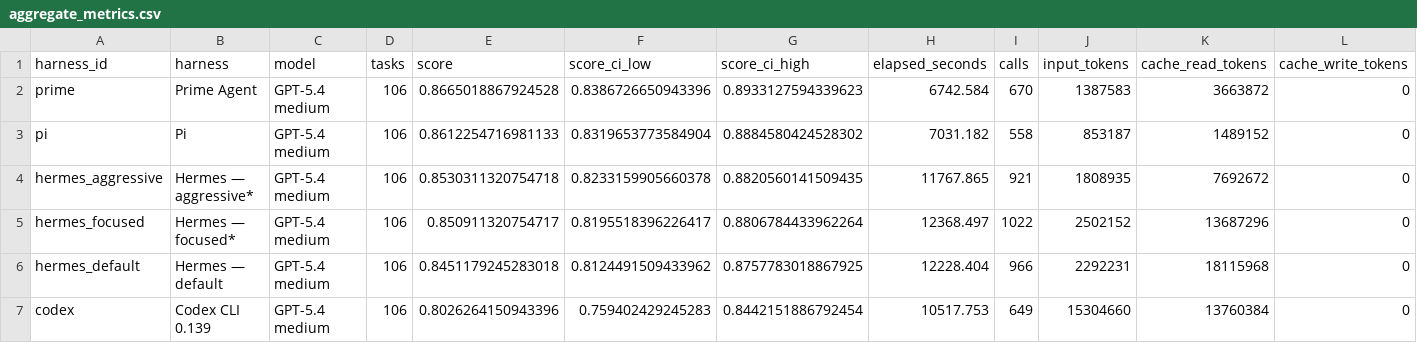
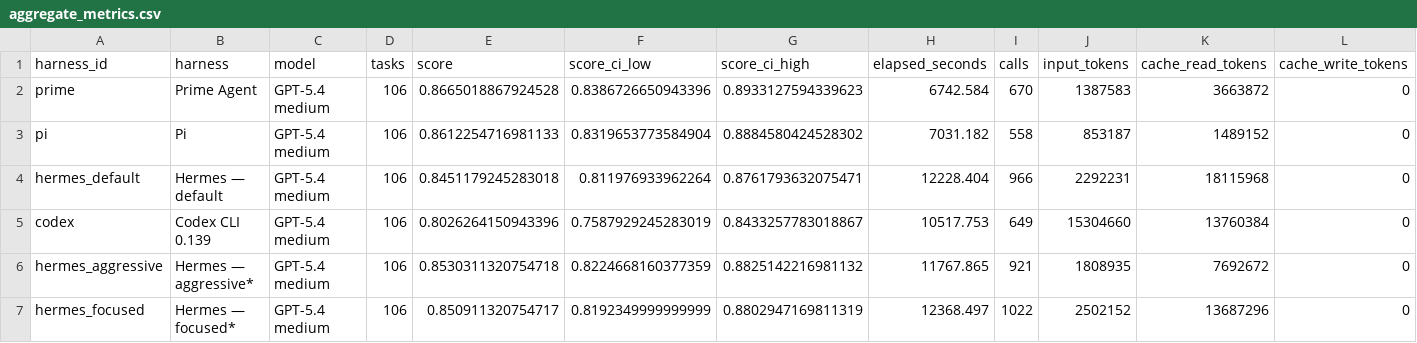
Before and after one commit to andytimm/harness-bench, a CSV file: evaluation/results/gpt54-harness-report/data/aggregate_metrics.csv, drawn as a sheet; only a part is shown; removed rows and columns are numbered as before the commit, all else as after; rows hold the shown columns only; the diff names each change by its address in the sheet, - before the commit and + after, or states it on an @@ line.

```diff
--- a/evaluation/results/gpt54-harness-report/data/aggregate_metrics.csv
+++ b/evaluation/results/gpt54-harness-report/data/aggregate_metrics.csv
-row 4: hermes_aggressive | Hermes — aggressive* | GPT-5.4 medium | 106 | 0.8530311320754718 | 0.8233159905660378 | 0.8820560141509435 | 11767.865 | 921 | 1808935 | 7692672 | 0
-row 5: hermes_focused | Hermes — focused* | GPT-5.4 medium | 106 | 0.850911320754717 | 0.8195518396226417 | 0.8806784433962264 | 12368.497 | 1022 | 2502152 | 13687296 | 0
-F4 (score_ci_low): 0.8124491509433962
+F4 (score_ci_low): 0.811976933962264
-G4 (score_ci_high): 0.8757783018867925
+G4 (score_ci_high): 0.8761793632075471
-F5 (score_ci_low): 0.759402429245283
+F5 (score_ci_low): 0.7587929245283019
-G5 (score_ci_high): 0.8442151886792454
+G5 (score_ci_high): 0.8433257783018867
+row 6: hermes_aggressive | Hermes — aggressive* | GPT-5.4 medium | 106 | 0.8530311320754718 | 0.8224668160377359 | 0.8825142216981132 | 11767.865 | 921 | 1808935 | 7692672 | 0
+row 7: hermes_focused | Hermes — focused* | GPT-5.4 medium | 106 | 0.850911320754717 | 0.8192349999999999 | 0.8802947169811319 | 12368.497 | 1022 | 2502152 | 13687296 | 0
```
Also changed, not shown: evaluation/results/gpt54-harness-report/data/exclusions.csv, 15 other files.
